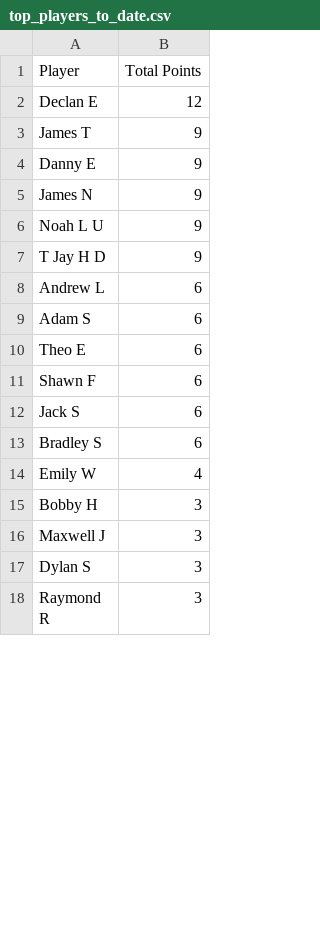
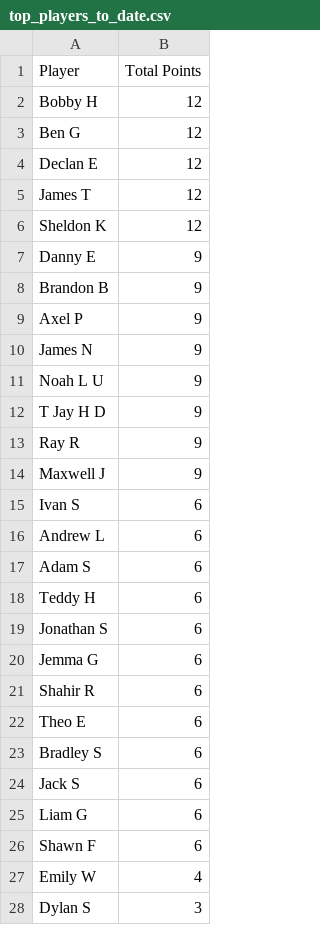
Before and after one commit to SILPH-UK/silph.github.io, a CSV file: results/top_players_to_date.csv, drawn as a sheet; only a part is shown; the shorter side is filled out with more unchanged rows; the diff covers the shown part only.

Commit message:
updated data analysis

```diff
--- a/results/top_players_to_date.csv
+++ b/results/top_players_to_date.csv
@@ -1,5 +1,10 @@
 Player,Total Points
+Bobby H,12
+Ben G,12
 Declan E,12
-James T,9
+James T,12
+Sheldon K,12
 Danny E,9
+Brandon B,9
+Axel P,9
 James N,9
@@ -7,11 +12,17 @@ Noah L U,9
 T Jay H D,9
+Ray R,9
+Maxwell J,9
+Ivan S,6
 Andrew L,6
 Adam S,6
+Teddy H,6
+Jonathan S,6
+Jemma G,6
+Shahir R,6
 Theo E,6
+Bradley S,6
+Jack S,6
+Liam G,6
 Shawn F,6
-Jack S,6
-Bradley S,6
 Emily W,4
-Bobby H,3
-Maxwell J,3
 Dylan S,3
```
Also changed, not shown: 2 added rows, 1 removed row and 1 edited cell elsewhere in this file, results/best_performing_decks_to_date_by_points.csv, 3 other files.
